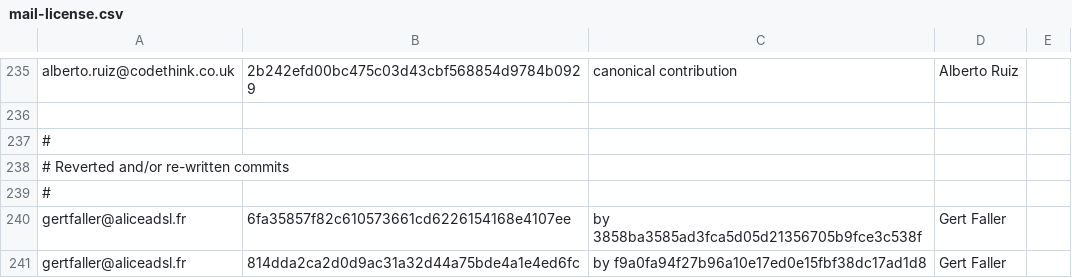
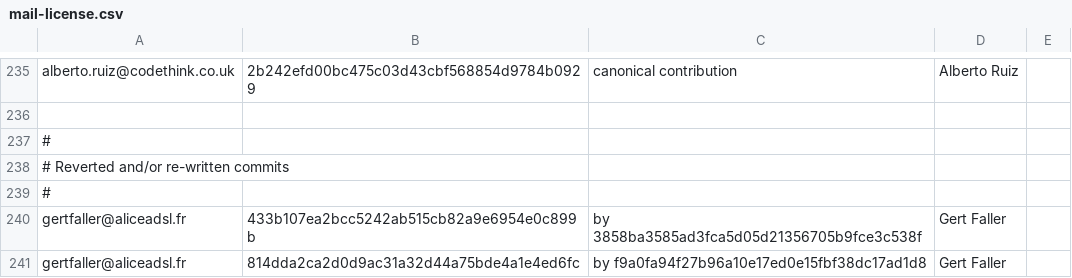
Before and after one commit to freedesktop/libreoffice-gitdm-config, a CSV file: mail-license.csv, drawn as a sheet; only a part is shown, gaps mark what is left out.

Commit message:
correct revert mapping

```diff
--- a/mail-license.csv
+++ b/mail-license.csv
@@ -239,3 +239,3 @@ alberto.ruiz@codethink.co.uk,2b242efd00bc475c03d43cbf568854d9784b0929,canonical
 #
-gertfaller@aliceadsl.fr,6fa35857f82c610573661cd6226154168e4107ee,by 3858ba3585ad3fca5d05d21356705b9fce3c538f,Gert Faller
+gertfaller@aliceadsl.fr,433b107ea2bcc5242ab515cb82a9e6954e0c899b,by 3858ba3585ad3fca5d05d21356705b9fce3c538f,Gert Faller
 gertfaller@aliceadsl.fr,814dda2ca2d0d9ac31a32d44a75bde4a1e4ed6fc,by f9a0fa94f27b96a10e17ed0e15fbf38dc17ad1d8,Gert Faller
```
